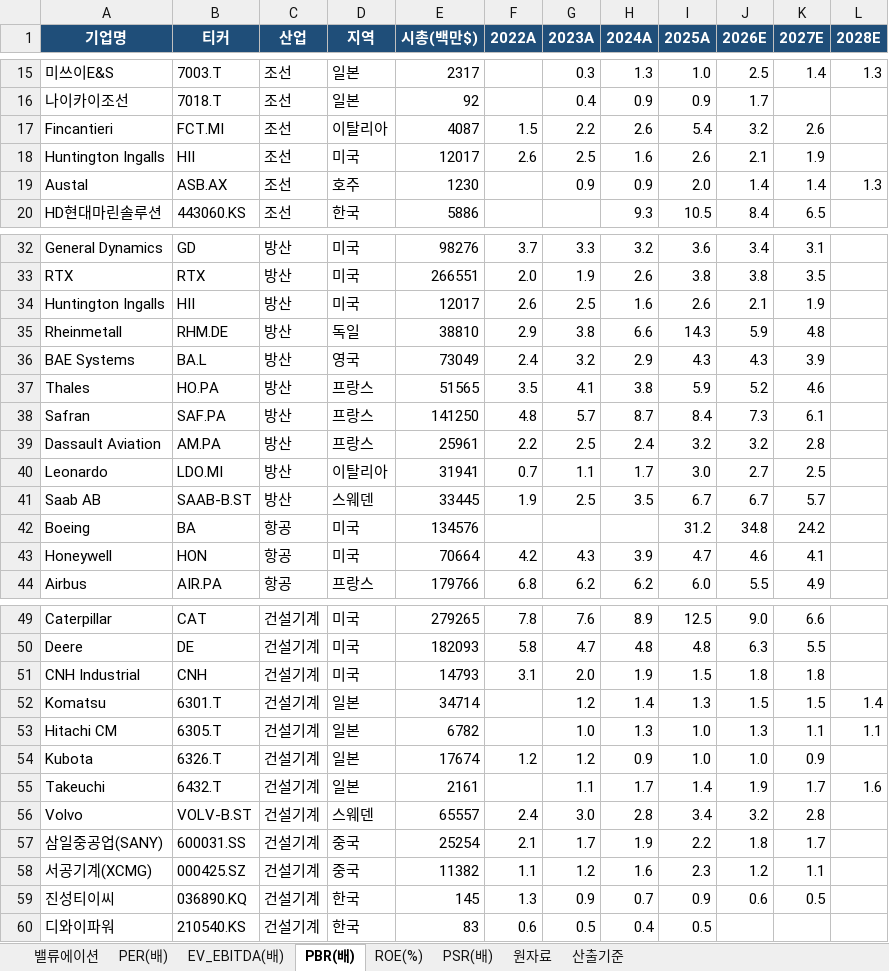
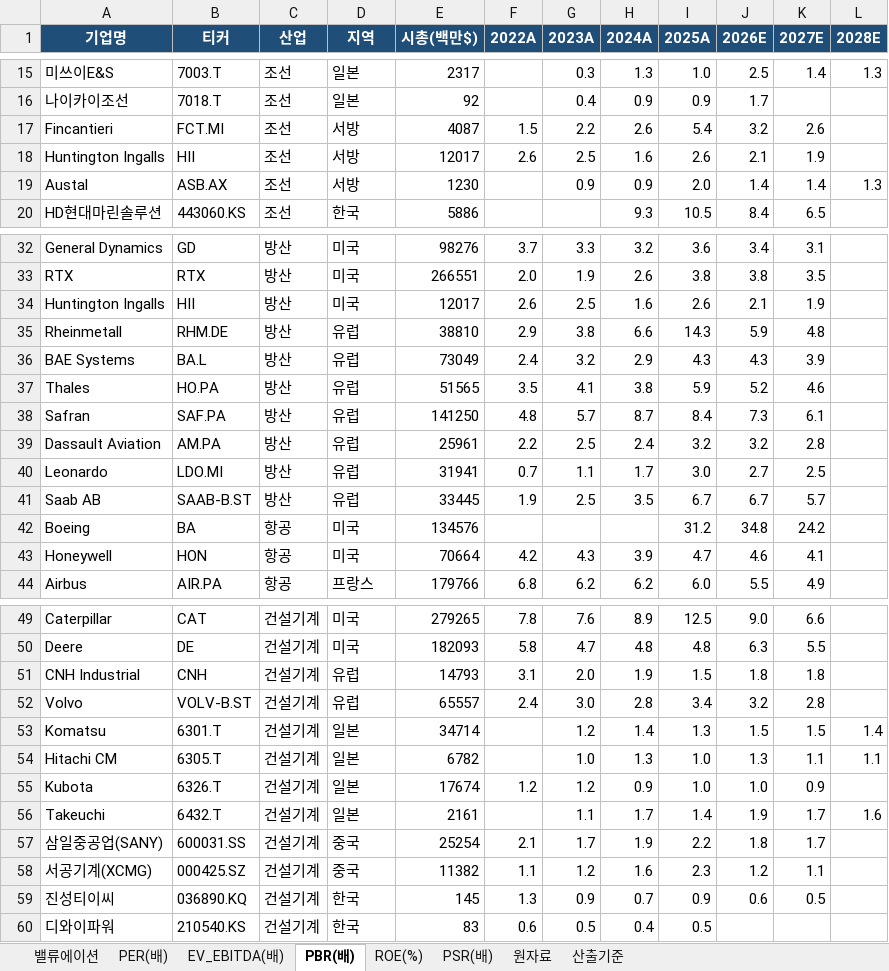
Before and after one commit to gschoie/GS-DB2, an Excel workbook: telegram_research_dashboard/static/valuation_full.xlsx, sheet PBR(배), drawn as a sheet; only a part is shown, gaps mark what is left out; values as stored, in another font and other column widths than the file's, no borders; removed rows and columns are numbered as before the commit, all else as after; the diff names each change by its address in the sheet, - before the commit and + after, or states it on an @@ line.

```diff
--- a/telegram_research_dashboard/static/valuation_full.xlsx (sheet PBR(배))
+++ b/telegram_research_dashboard/static/valuation_full.xlsx (sheet PBR(배))
-D17 (지역): 이탈리아
+D17 (지역): 서방
-D18 (지역): 미국
+D18 (지역): 서방
-D19 (지역): 호주
+D19 (지역): 서방
-D35 (지역): 독일
+D35 (지역): 유럽
-D36 (지역): 영국
+D36 (지역): 유럽
-D37:D39 (지역): 프랑스
+D37:D39 (지역): 유럽
-D40 (지역): 이탈리아
+D40 (지역): 유럽
-D41 (지역): 스웨덴
+D41 (지역): 유럽
-D51 (지역): 미국
+D51 (지역): 유럽
+row 52: Volvo | VOLV-B.ST | 건설기계 | 유럽 | 65557 | 2.4 | 3.0 | 2.8 | 3.4 | 3.2 | 2.8
-row 56: Volvo | VOLV-B.ST | 건설기계 | 스웨덴 | 65557 | 2.4 | 3.0 | 2.8 | 3.4 | 3.2 | 2.8
```
Also changed, not shown: sheet 밸류에이션, sheet 원자료, sheet PER(배), sheet PSR(배), sheet ROE(%), sheet EV_EBITDA(배), 1 more sheet, 2 other files.
